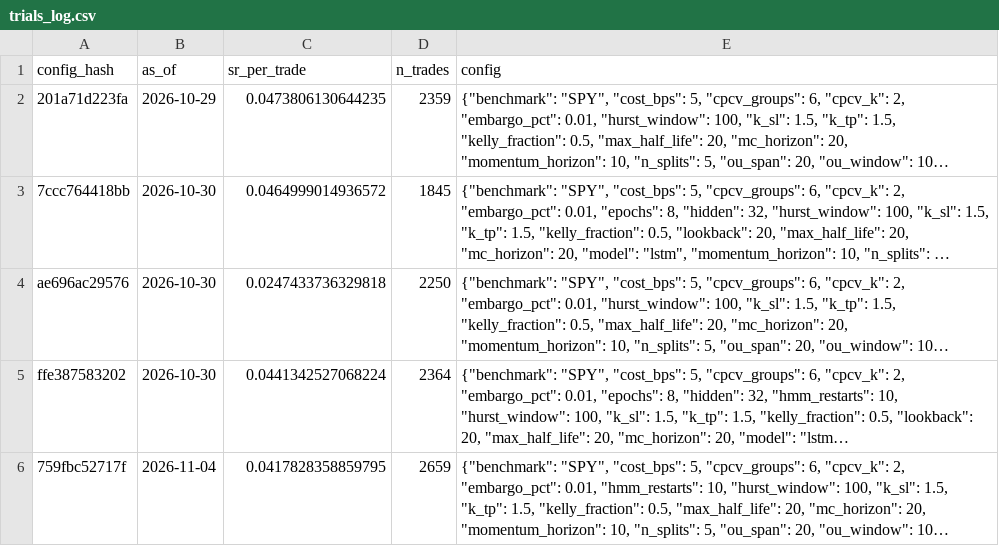
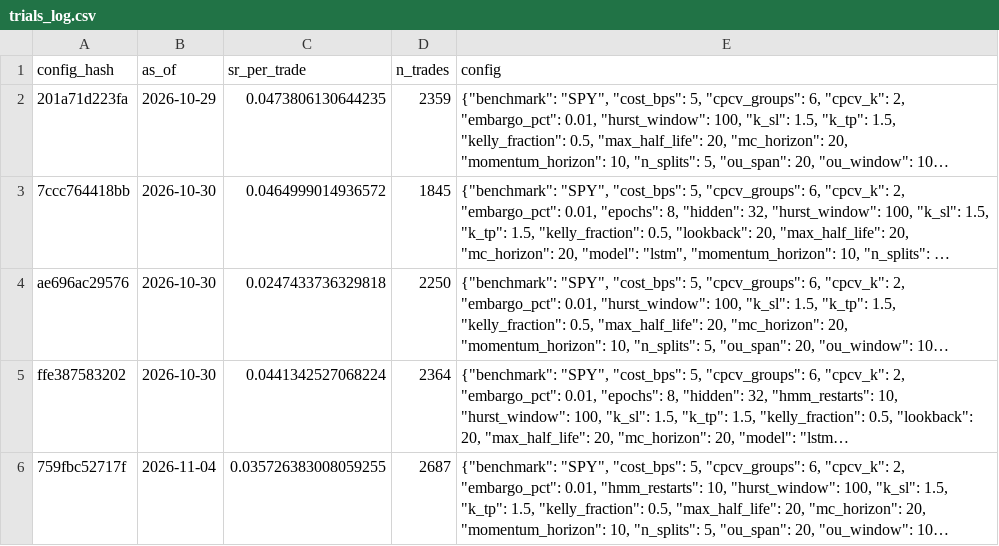
Before and after one commit to Pipe199x/StockSentinel, a CSV file: docs/data/history/trials_log.csv, drawn as a sheet; long unchanged cells end in …; the diff names each change by its address in the sheet, - before the commit and + after, or states it on an @@ line.

```diff
--- a/docs/data/history/trials_log.csv
+++ b/docs/data/history/trials_log.csv
-C6 (sr_per_trade): 0.0417828358859795
+C6 (sr_per_trade): 0.035726383008059255
-D6 (n_trades): 2659
+D6 (n_trades): 2687
```
Also changed, not shown: docs/data/history/signals_history.csv, 5 other files.
